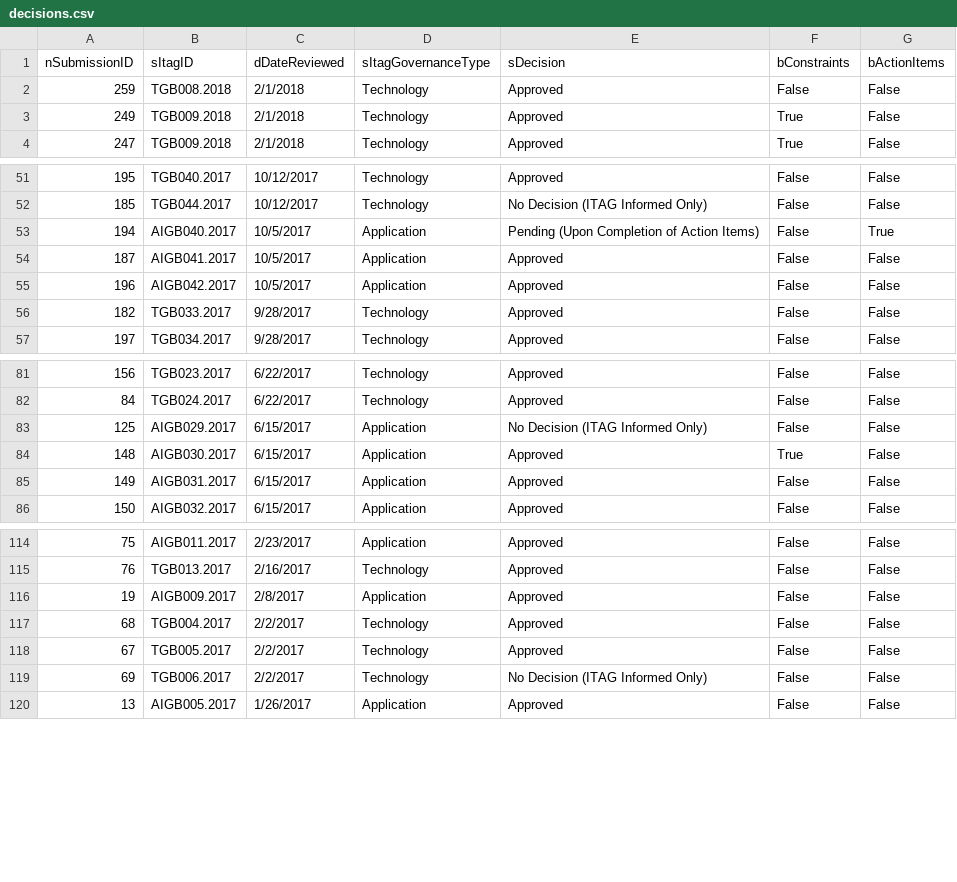
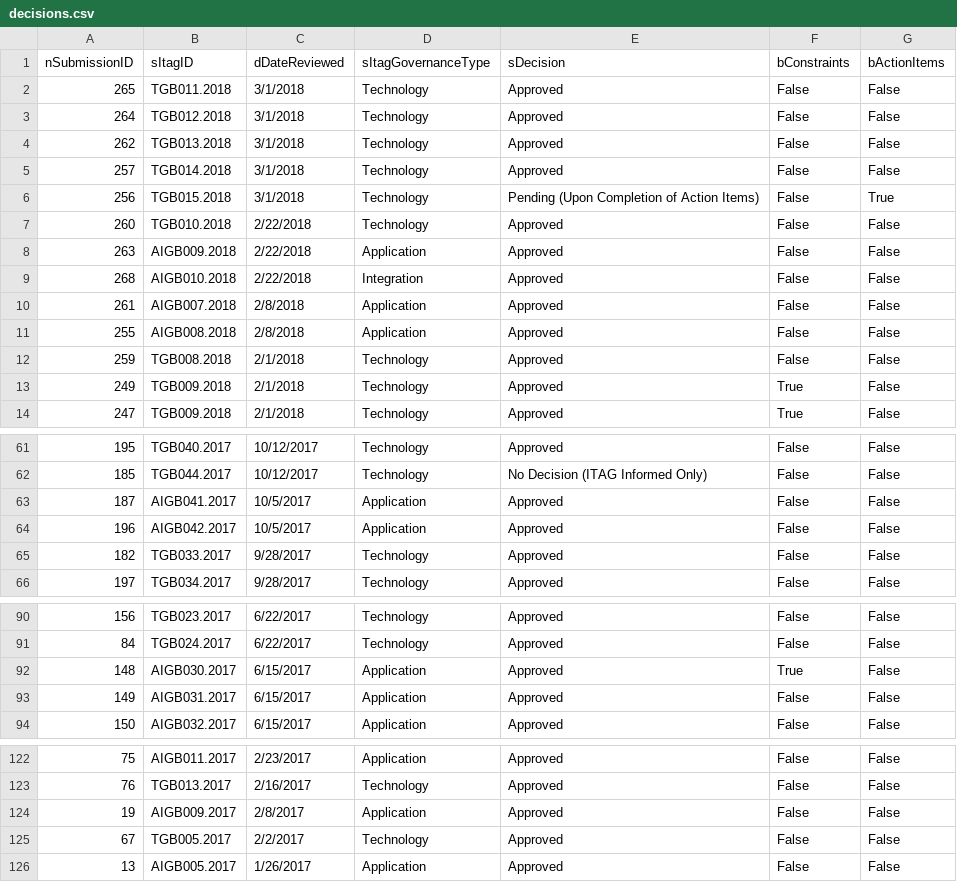
Before and after one commit to washicjr/apps, a CSV file: exports/csv/decisions.csv, drawn as a sheet; only a part is shown, gaps mark what is left out; removed rows and columns are numbered as before the commit, all else as after; the diff covers the shown part only; the diff names each change by its address in the sheet, - before the commit and + after, or states it on an @@ line.

```diff
--- a/exports/csv/decisions.csv
+++ b/exports/csv/decisions.csv
+row 2: 265 | TGB011.2018 | 3/1/2018 | Technology | Approved | False | False
+row 3: 264 | TGB012.2018 | 3/1/2018 | Technology | Approved | False | False
+row 4: 262 | TGB013.2018 | 3/1/2018 | Technology | Approved | False | False
+row 5: 257 | TGB014.2018 | 3/1/2018 | Technology | Approved | False | False
+row 6: 256 | TGB015.2018 | 3/1/2018 | Technology | Pending (Upon Completion of Action Items) | False | True
+row 7: 260 | TGB010.2018 | 2/22/2018 | Technology | Approved | False | False
+row 8: 263 | AIGB009.2018 | 2/22/2018 | Application | Approved | False | False
+row 9: 268 | AIGB010.2018 | 2/22/2018 | Integration | Approved | False | False
+row 10: 261 | AIGB007.2018 | 2/8/2018 | Application | Approved | False | False
+row 11: 255 | AIGB008.2018 | 2/8/2018 | Application | Approved | False | False
-row 53: 194 | AIGB040.2017 | 10/5/2017 | Application | Pending (Upon Completion of Action Items) | False | True
-row 83: 125 | AIGB029.2017 | 6/15/2017 | Application | No Decision (ITAG Informed Only) | False | False
-row 117: 68 | TGB004.2017 | 2/2/2017 | Technology | Approved | False | False
-row 119: 69 | TGB006.2017 | 2/2/2017 | Technology | No Decision (ITAG Informed Only) | False | False
```
Also changed, not shown: 1 edited cell elsewhere in this file, exports/csv/consolidated.csv, exports/csv/contacts.csv, 40 other files.
